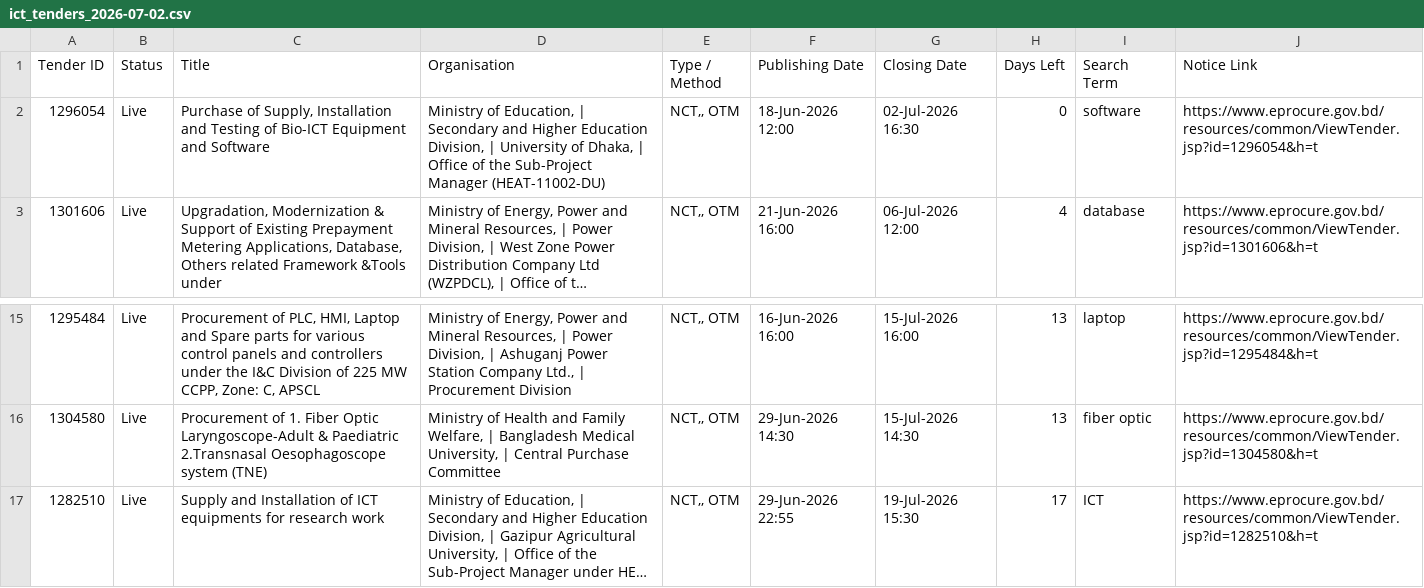
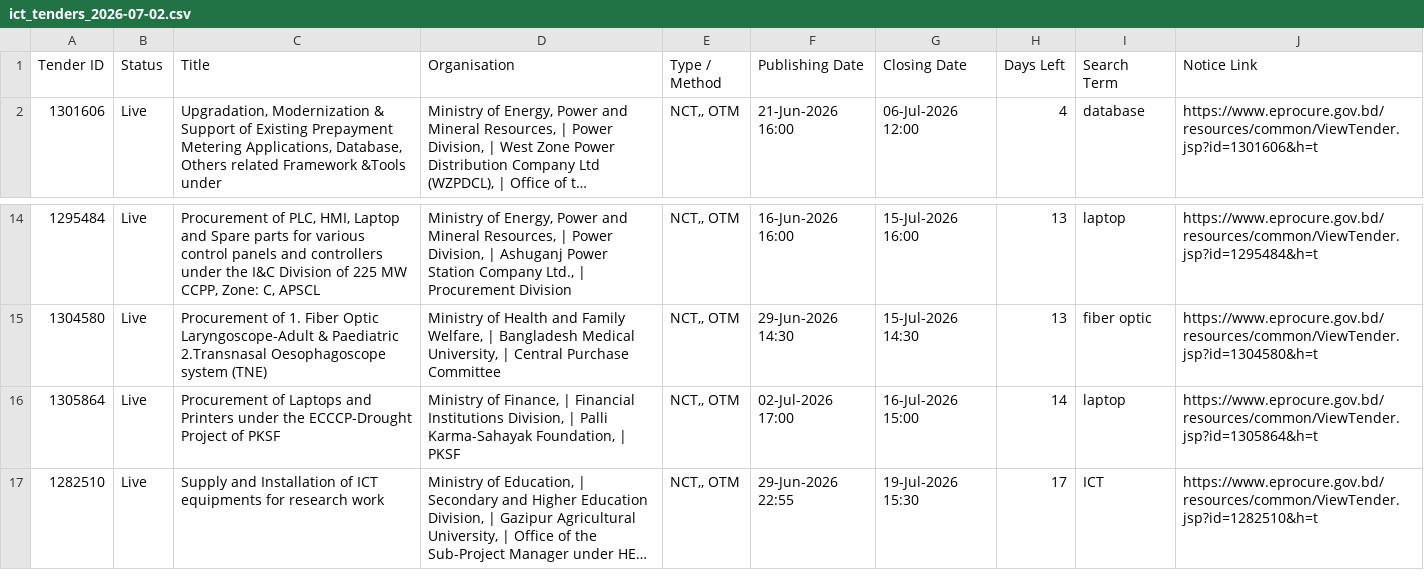
Before and after one commit to firozeahmedshovon-wq/ict-tender-scraper, a CSV file: ict_tenders_2026-07-02.csv, drawn as a sheet; only a part is shown, gaps mark what is left out; long unchanged cells end in …; removed rows and columns are numbered as before the commit, all else as after; the diff names each change by its address in the sheet, - before the commit and + after, or states it on an @@ line.

Commit message:
chore: update sent log 2026-07-02

```diff
--- a/ict_tenders_2026-07-02.csv
+++ b/ict_tenders_2026-07-02.csv
-row 2: 1296054 | Live | Purchase of Supply, Installation and Testing of Bio-ICT Equipment and Software | Ministry of Education, | Secondary and Higher Education Division, | University of Dhaka, | Office of the Sub-Project Manager (HEAT-11002-DU) | NCT,, OTM | 18-Jun-2026 12:00 | 02-Jul-2026 16:30 | 0 | software | https://www.eprocure.gov.bd/resources/common/ViewTender.jsp?id=1296054&h=t
+row 16: 1305864 | Live | Procurement of Laptops and Printers under the ECCCP-Drought Project of PKSF | Ministry of Finance, | Financial Institutions Division, | Palli Karma-Sahayak Foundation, | PKSF | NCT,, OTM | 02-Jul-2026 17:00 | 16-Jul-2026 15:00 | 14 | laptop | https://www.eprocure.gov.bd/resources/common/ViewTender.jsp?id=1305864&h=t
```
